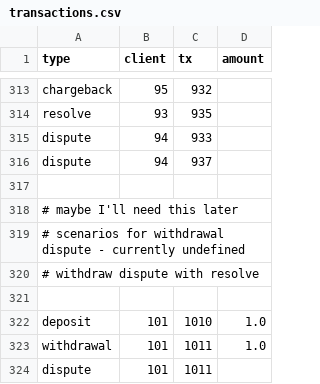
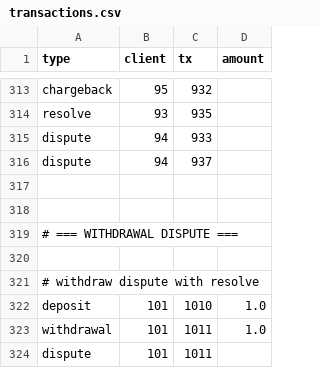
Before and after one commit to cvlaescx/t-engine, a CSV file: testing/transactions.csv, drawn as a sheet; only a part is shown, gaps mark what is left out.

Commit message:
enabled withdraw dispute, added tests

```diff
--- a/testing/transactions.csv
+++ b/testing/transactions.csv
@@ -317,6 +317,6 @@ dispute, 94, 937,
 
-# maybe I'll need this later
-# scenarios for withdrawal dispute - currently undefined
+
+# === WITHDRAWAL DISPUTE ===
+
 # withdraw  dispute with resolve
-
 deposit, 101, 1010, 1.0
```
Also changed, not shown: testing/expected.csv, 1 other file.
